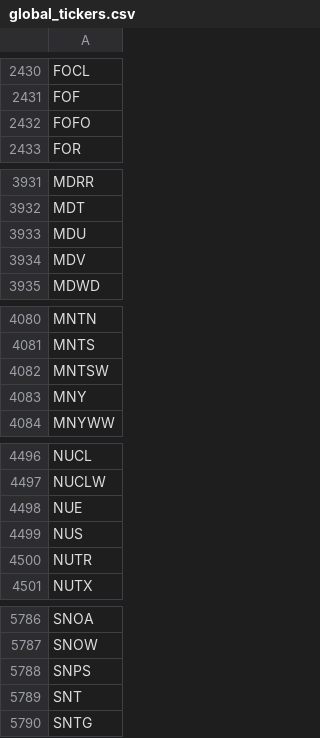
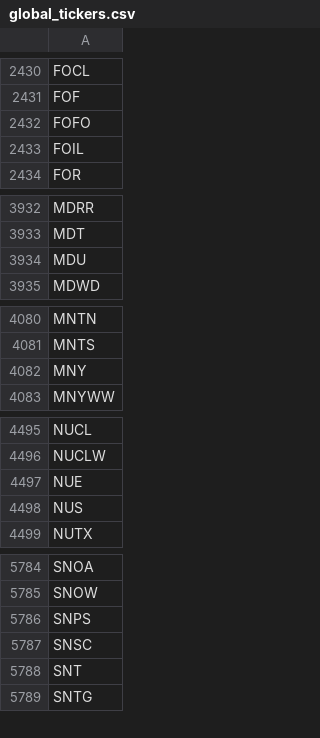
Before and after one commit to gitdhirajsv/Azalyst-Stock-Intelligence, a CSV file: global_tickers.csv, drawn as a sheet; only a part is shown, gaps mark what is left out; removed rows and columns are numbered as before the commit, all else as after; the diff names each change by its address in the sheet, - before the commit and + after, or states it on an @@ line.

```diff
--- a/global_tickers.csv
+++ b/global_tickers.csv
+row 2433: FOIL
-row 3934: MDV
-row 4082: MNTSW
-row 4500: NUTR
+row 5787: SNSC
```
Also changed, not shown: 1 other file.
